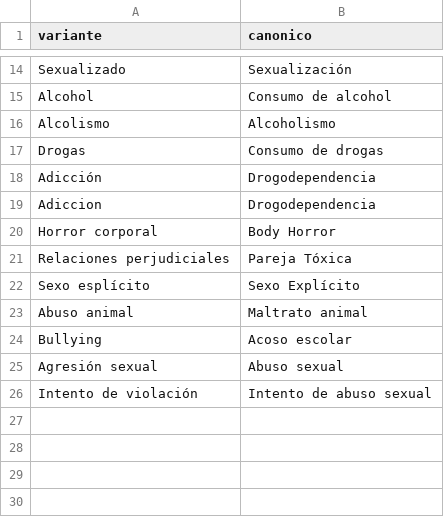
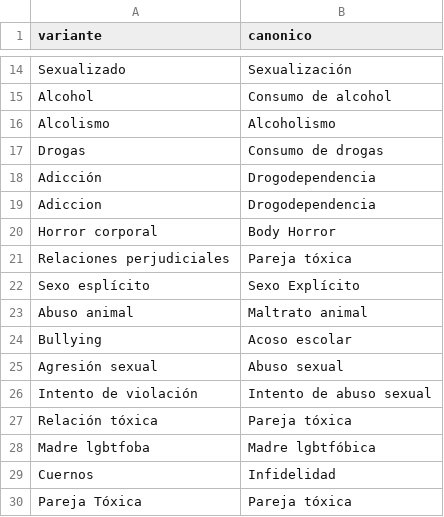
Before and after one commit to Chekerface/Safoteca, a CSV file: data/mapeos/avisos.csv, drawn as a sheet; only a part is shown, gaps mark what is left out.

```diff
--- a/data/mapeos/avisos.csv
+++ b/data/mapeos/avisos.csv
@@ -20,3 +20,3 @@ Adiccion,Drogodependencia
 Horror corporal,Body Horror
-Relaciones perjudiciales,Pareja Tóxica
+Relaciones perjudiciales,Pareja tóxica
 Sexo esplícito,Sexo Explícito
@@ -26 +26,5 @@ Agresión sexual,Abuso sexual
 Intento de violación,Intento de abuso sexual
+Relación tóxica,Pareja tóxica
+Madre lgbtfoba,Madre lgbtfóbica
+Cuernos,Infidelidad
+Pareja Tóxica,Pareja tóxica
```
Also changed, not shown: data/mapeos/tematicas.csv, 4 other files.
